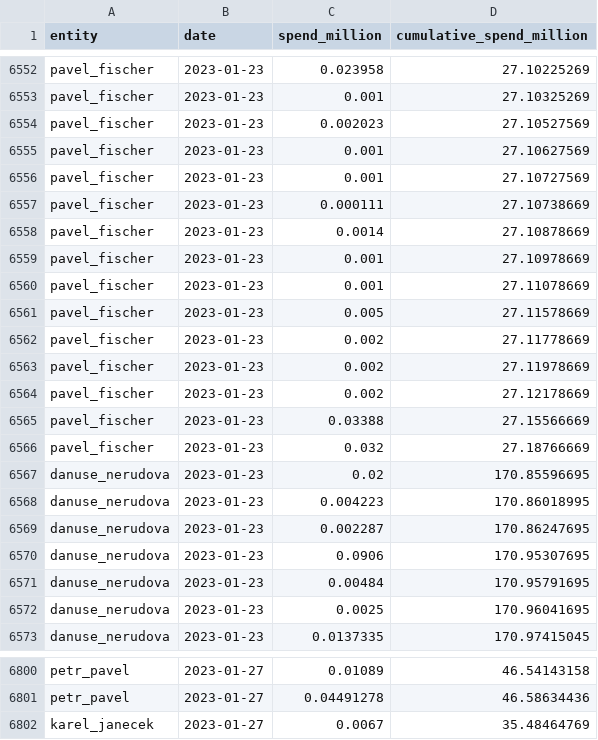
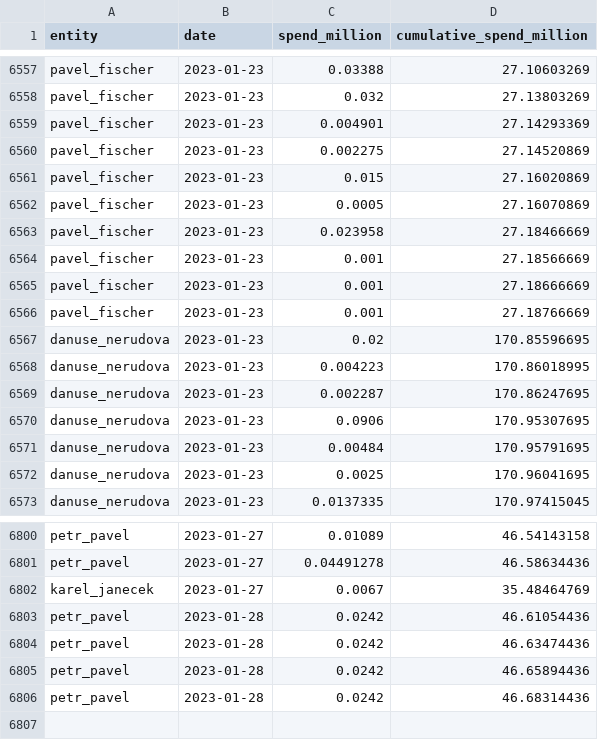
Before and after one commit to opop999/TI_monitoring_transparent_accounts_2023, a CSV file: output/summary_tables/time_spending.csv, drawn as a sheet; only a part is shown, gaps mark what is left out; removed rows and columns are numbered as before the commit, all else as after; the diff covers the shown part only; the diff names each change by its address in the sheet, - before the commit and + after, or states it on an @@ line.

```diff
--- a/output/summary_tables/time_spending.csv
+++ b/output/summary_tables/time_spending.csv
-C6557 (spend_million): 0.023958
+C6557 (spend_million): 0.03388
-D6557 (cumulative_spend_million): 27.10225269
+D6557 (cumulative_spend_million): 27.10603269
-C6558 (spend_million): 0.001
+C6558 (spend_million): 0.032
-D6558 (cumulative_spend_million): 27.10325269
+D6558 (cumulative_spend_million): 27.13803269
-C6559 (spend_million): 0.002023
+C6559 (spend_million): 0.004901
-D6559 (cumulative_spend_million): 27.10527569
+D6559 (cumulative_spend_million): 27.14293369
-C6560 (spend_million): 0.001
+C6560 (spend_million): 0.002275
-D6560 (cumulative_spend_million): 27.10627569
+D6560 (cumulative_spend_million): 27.14520869
-C6561 (spend_million): 0.001
+C6561 (spend_million): 0.015
-D6561 (cumulative_spend_million): 27.10727569
+D6561 (cumulative_spend_million): 27.16020869
-C6562 (spend_million): 0.000111
+C6562 (spend_million): 0.0005
-D6562 (cumulative_spend_million): 27.10738669
+D6562 (cumulative_spend_million): 27.16070869
-C6563 (spend_million): 0.0014
+C6563 (spend_million): 0.023958
-D6563 (cumulative_spend_million): 27.10878669
+D6563 (cumulative_spend_million): 27.18466669
-D6564 (cumulative_spend_million): 27.10978669
+D6564 (cumulative_spend_million): 27.18566669
-D6565 (cumulative_spend_million): 27.11078669
+D6565 (cumulative_spend_million): 27.18666669
-row 6561: pavel_fischer | 2023-01-23 | 0.005 | 27.11578669
-row 6562: pavel_fischer | 2023-01-23 | 0.002 | 27.11778669
-row 6563: pavel_fischer | 2023-01-23 | 0.002 | 27.11978669
-row 6564: pavel_fischer | 2023-01-23 | 0.002 | 27.12178669
-row 6565: pavel_fischer | 2023-01-23 | 0.03388 | 27.15566669
-C6566 (spend_million): 0.032
+C6566 (spend_million): 0.001
+row 6803: petr_pavel | 2023-01-28 | 0.0242 | 46.61054436
+row 6804: petr_pavel | 2023-01-28 | 0.0242 | 46.63474436
+row 6805: petr_pavel | 2023-01-28 | 0.0242 | 46.65894436
+row 6806: petr_pavel | 2023-01-28 | 0.0242 | 46.68314436
```
Also changed, not shown: 9 added rows, 4 removed rows and 36 edited cells elsewhere in this file, output/csas/individual_accounts/danuse_nerudova.csv, output/fio/fio_merged_data.csv, 15 other files.
